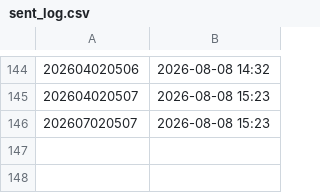
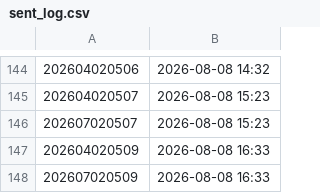
Before and after one commit to sajicosaji/keiba-prediction, a CSV file: data/sent_log.csv, drawn as a sheet; only a part is shown, gaps mark what is left out.

```diff
--- a/data/sent_log.csv
+++ b/data/sent_log.csv
@@ -146 +146,3 @@
 202607020507,2026-08-08 15:23
+202604020509,2026-08-08 16:33
+202607020509,2026-08-08 16:33
```
Also changed, not shown: data/bet_log.csv.
